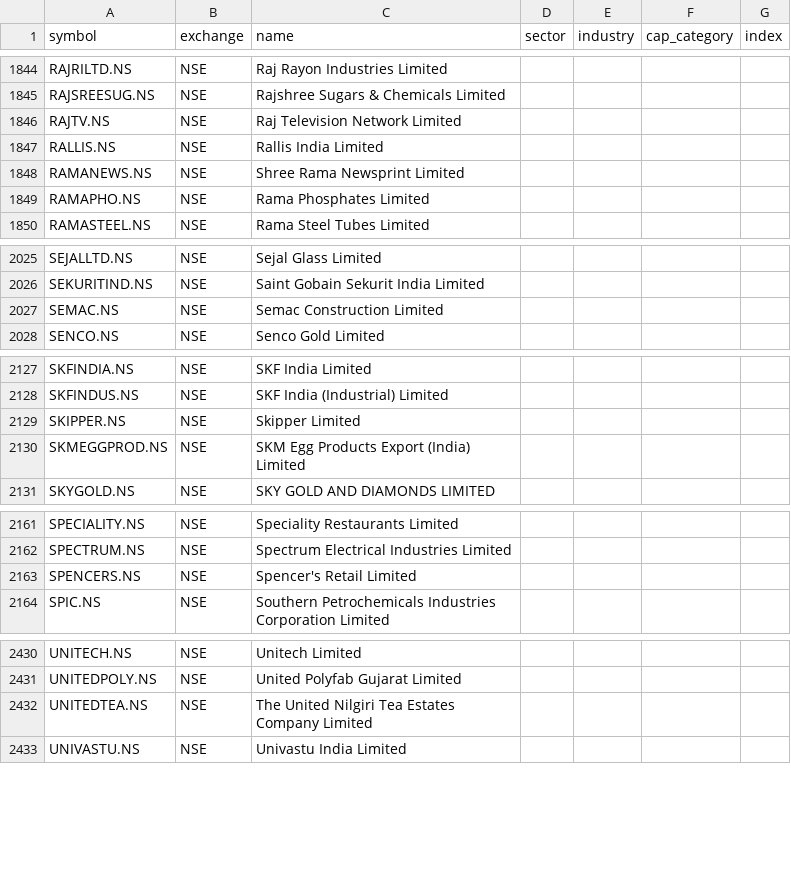
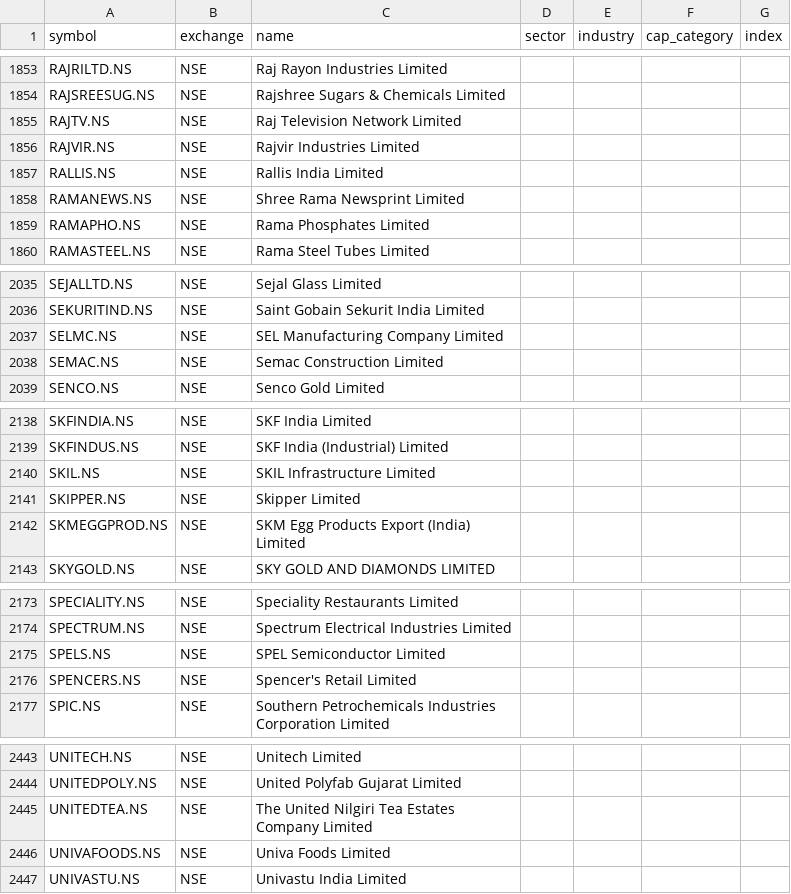
Before and after one commit to djjay0786-tech/Stocksob-fvg-telegram-scanner, a CSV file: universe.csv, drawn as a sheet; only a part is shown, gaps mark what is left out; the diff covers the shown part only.

```diff
--- a/universe.csv
+++ b/universe.csv
@@ -1846,2 +1855,3 @@ RAJSREESUG.NS,NSE,Rajshree Sugars & Chemicals Limited,,,,
 RAJTV.NS,NSE,Raj Television Network Limited,,,,
+RAJVIR.NS,NSE,Rajvir Industries Limited,,,,
 RALLIS.NS,NSE,Rallis India Limited,,,,
@@ -2026,2 +2036,3 @@ SEJALLTD.NS,NSE,Sejal Glass Limited,,,,
 SEKURITIND.NS,NSE,Saint Gobain Sekurit India Limited,,,,
+SELMC.NS,NSE,SEL Manufacturing Company Limited,,,,
 SEMAC.NS,NSE,Semac Construction Limited,,,,
@@ -2128,2 +2139,3 @@ SKFINDIA.NS,NSE,SKF India Limited,,,,
 SKFINDUS.NS,NSE,SKF India (Industrial) Limited,,,,
+SKIL.NS,NSE,SKIL Infrastructure Limited,,,,
 SKIPPER.NS,NSE,Skipper Limited,,,,
@@ -2162,2 +2174,3 @@ SPECIALITY.NS,NSE,Speciality Restaurants Limited,,,,
 SPECTRUM.NS,NSE,Spectrum Electrical Industries Limited,,,,
+SPELS.NS,NSE,SPEL Semiconductor Limited,,,,
 SPENCERS.NS,NSE,Spencer's Retail Limited,,,,
@@ -2432,2 +2445,3 @@ UNITEDPOLY.NS,NSE,United Polyfab Gujarat Limited,,,,
 UNITEDTEA.NS,NSE,The United Nilgiri Tea Estates Company Limited,,,,
+UNIVAFOODS.NS,NSE,Univa Foods Limited,,,,
 UNIVASTU.NS,NSE,Univastu India Limited,,,,
```
Also changed, not shown: 10 added rows and 1 removed row elsewhere in this file.
